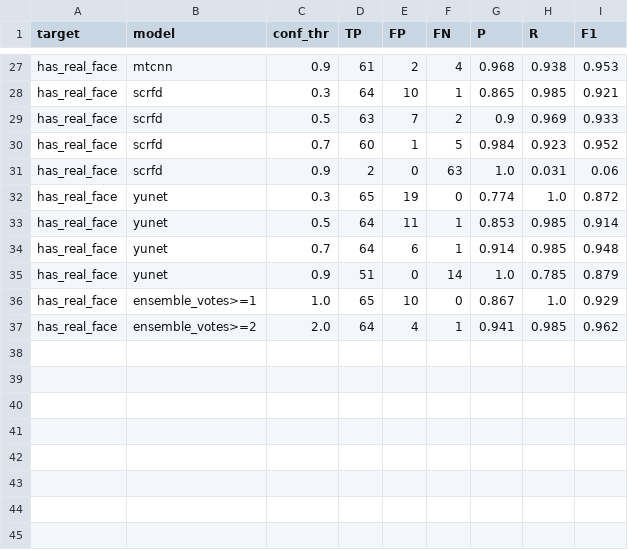
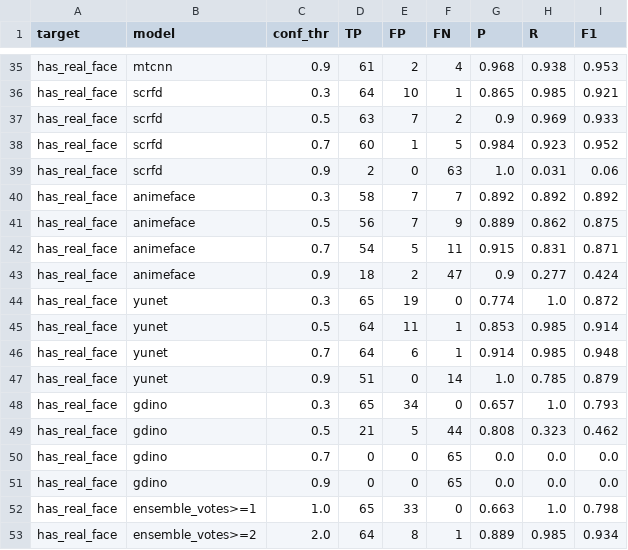
Before and after one commit to njoseph789/YouTube-Thumbnail-CV, a CSV file: results/face_detection/image_level_scores.csv, drawn as a sheet; only a part is shown, gaps mark what is left out; the diff covers the shown part only.

```diff
--- a/results/face_detection/image_level_scores.csv
+++ b/results/face_detection/image_level_scores.csv
@@ -31,2 +39,6 @@ has_real_face,scrfd,0.7,60,1,5,0.984,0.923,0.952
 has_real_face,scrfd,0.9,2,0,63,1.0,0.031,0.06
+has_real_face,animeface,0.3,58,7,7,0.892,0.892,0.892
+has_real_face,animeface,0.5,56,7,9,0.889,0.862,0.875
+has_real_face,animeface,0.7,54,5,11,0.915,0.831,0.871
+has_real_face,animeface,0.9,18,2,47,0.9,0.277,0.424
 has_real_face,yunet,0.3,65,19,0,0.774,1.0,0.872
@@ -35,3 +47,7 @@ has_real_face,yunet,0.7,64,6,1,0.914,0.985,0.948
 has_real_face,yunet,0.9,51,0,14,1.0,0.785,0.879
-has_real_face,ensemble_votes>=1,1.0,65,10,0,0.867,1.0,0.929
-has_real_face,ensemble_votes>=2,2.0,64,4,1,0.941,0.985,0.962
+has_real_face,gdino,0.3,65,34,0,0.657,1.0,0.793
+has_real_face,gdino,0.5,21,5,44,0.808,0.323,0.462
+has_real_face,gdino,0.7,0,0,65,0.0,0.0,0.0
+has_real_face,gdino,0.9,0,0,65,0.0,0.0,0.0
+has_real_face,ensemble_votes>=1,1.0,65,33,0,0.663,1.0,0.798
+has_real_face,ensemble_votes>=2,2.0,64,8,1,0.889,0.985,0.934
```
Also changed, not shown: 9 added rows, 1 removed row and 5 edited cells elsewhere in this file, results/face_detection/faces_final.csv, 3 other files.
